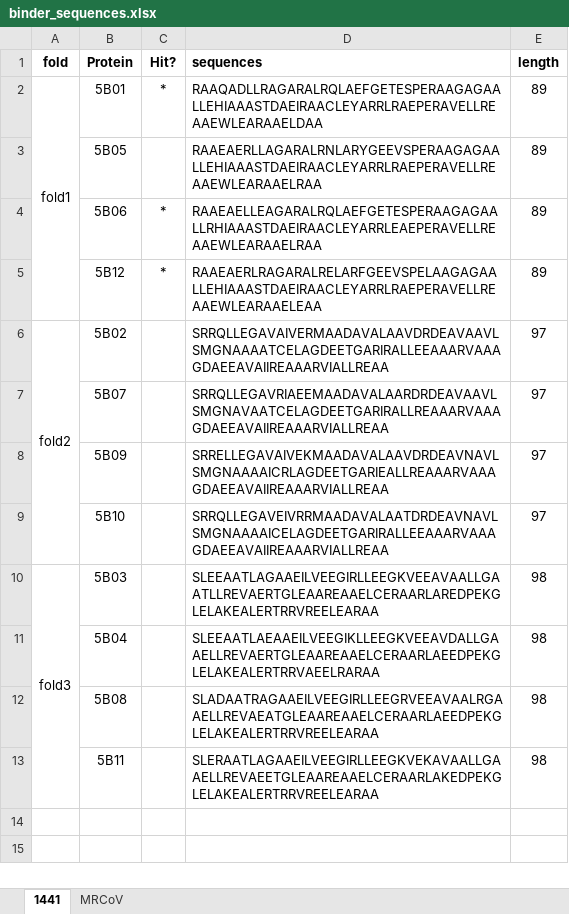
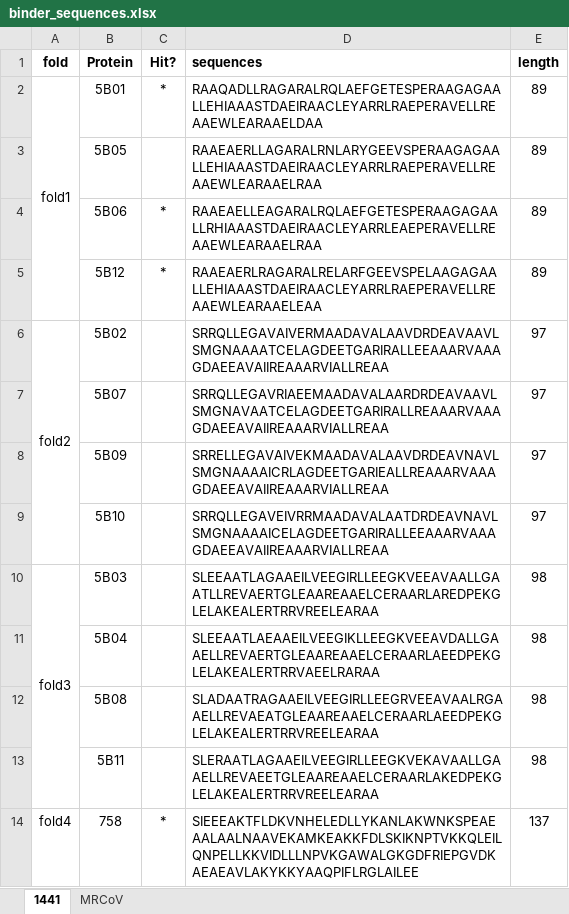
Before and after one commit to lplpibp/HKU5_binder_design, an Excel workbook: outputs/binder_sequences.xlsx, sheet 1441, drawn as a sheet; values as stored, in another font and other column widths than the file's, no borders; the diff names each change by its address in the sheet, - before the commit and + after, or states it on an @@ line.

```diff
--- a/outputs/binder_sequences.xlsx (sheet 1441)
+++ b/outputs/binder_sequences.xlsx (sheet 1441)
+row 14: fold4 | 758 | * | SIEEEAKTFLDKVNHELEDLLYKANLAKWNKSPEAEAALAALNAAVEKAMKEAKKFDLSKIKNPTVKKQLEILQNPELLKKVIDLLLNPVKGAWALGKGDFRIEPGVDKAEAEAVLAKYKKYAAQPIFLRGLAILEE | 137
```
Also changed, not shown: 34 other files.
